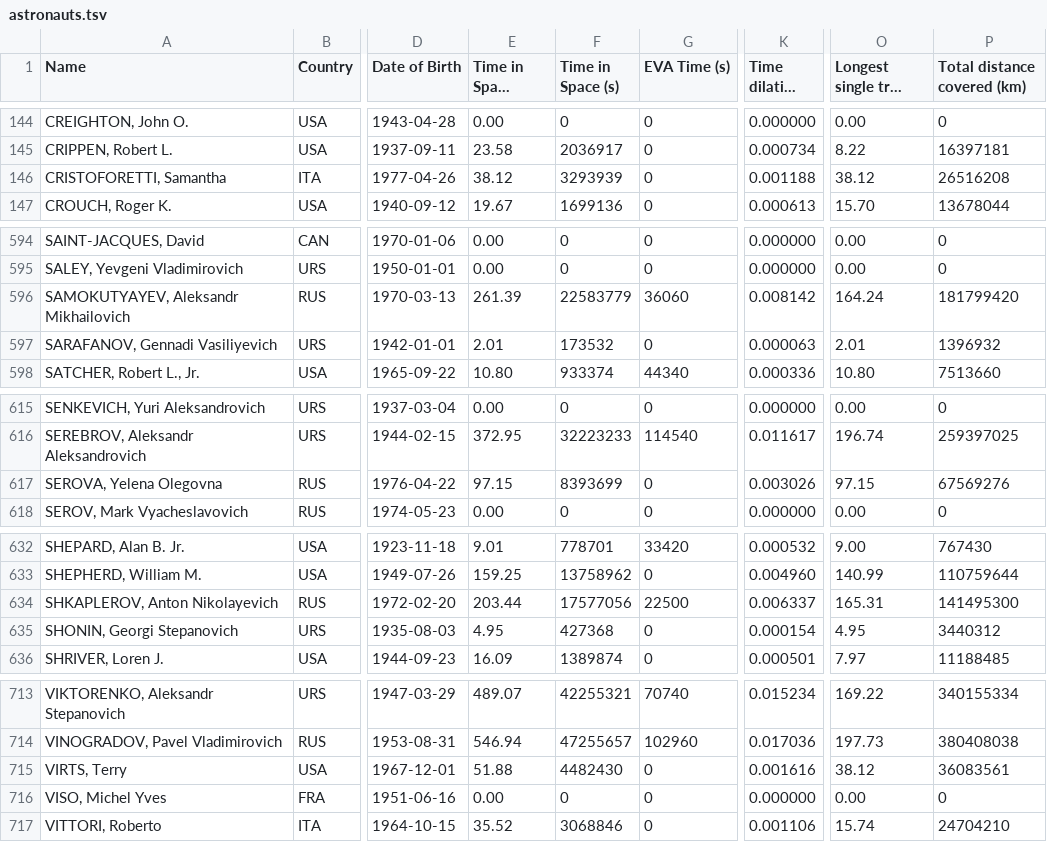
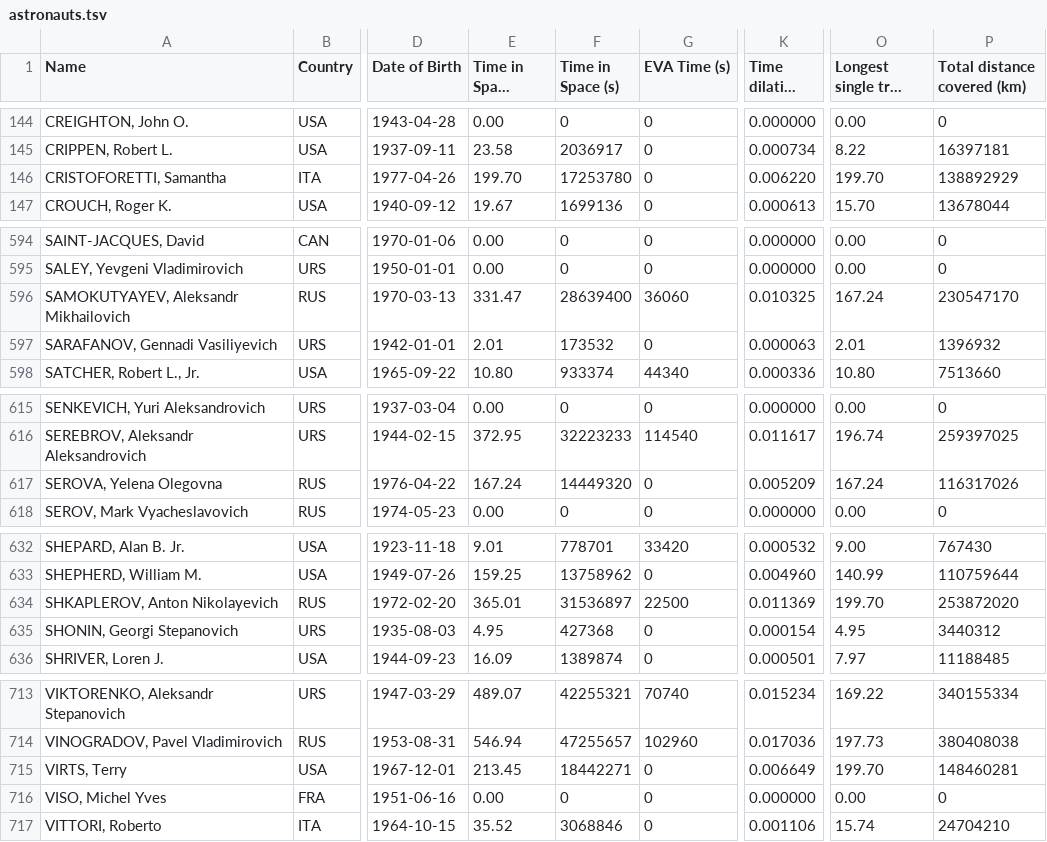
Before and after one commit to cosmos-book/cosmos-book.github.io, a TSV file: humanspaceflight/data/processed/astronauts.tsv, drawn as a sheet; only a part is shown, gaps mark what is left out; long unchanged cells end in …; the diff covers the shown part only; the diff names each change by its address in the sheet, - before the commit and + after, or states it on an @@ line.

```diff
--- a/humanspaceflight/data/processed/astronauts.tsv
+++ b/humanspaceflight/data/processed/astronauts.tsv
-E146 (Time in Space (days)): 38.12
+E146 (Time in Space (days)): 199.70
-F146 (Time in Space (s)): 3293939
+F146 (Time in Space (s)): 17253780
-K146 (Time dilation (s)): 0.001188
+K146 (Time dilation (s)): 0.006220
-O146 (Longest single trip (days)): 38.12
+O146 (Longest single trip (days)): 199.70
-P146 (Total distance covered (km)): 26516208
+P146 (Total distance covered (km)): 138892929
-E596 (Time in Space (days)): 261.39
+E596 (Time in Space (days)): 331.47
-F596 (Time in Space (s)): 22583779
+F596 (Time in Space (s)): 28639400
-K596 (Time dilation (s)): 0.008142
+K596 (Time dilation (s)): 0.010325
-O596 (Longest single trip (days)): 164.24
+O596 (Longest single trip (days)): 167.24
-P596 (Total distance covered (km)): 181799420
+P596 (Total distance covered (km)): 230547170
-E617 (Time in Space (days)): 97.15
+E617 (Time in Space (days)): 167.24
-F617 (Time in Space (s)): 8393699
+F617 (Time in Space (s)): 14449320
-K617 (Time dilation (s)): 0.003026
+K617 (Time dilation (s)): 0.005209
-O617 (Longest single trip (days)): 97.15
+O617 (Longest single trip (days)): 167.24
-P617 (Total distance covered (km)): 67569276
+P617 (Total distance covered (km)): 116317026
-E634 (Time in Space (days)): 203.44
+E634 (Time in Space (days)): 365.01
-F634 (Time in Space (s)): 17577056
+F634 (Time in Space (s)): 31536897
-K634 (Time dilation (s)): 0.006337
+K634 (Time dilation (s)): 0.011369
-O634 (Longest single trip (days)): 165.31
+O634 (Longest single trip (days)): 199.70
-P634 (Total distance covered (km)): 141495300
+P634 (Total distance covered (km)): 253872020
-E715 (Time in Space (days)): 51.88
+E715 (Time in Space (days)): 213.45
-F715 (Time in Space (s)): 4482430
+F715 (Time in Space (s)): 18442271
-K715 (Time dilation (s)): 0.001616
+K715 (Time dilation (s)): 0.006649
-O715 (Longest single trip (days)): 38.12
+O715 (Longest single trip (days)): 199.70
-P715 (Total distance covered (km)): 36083561
+P715 (Total distance covered (km)): 148460281
```
Also changed, not shown: 40 edited cells elsewhere in this file, 11 other files.
